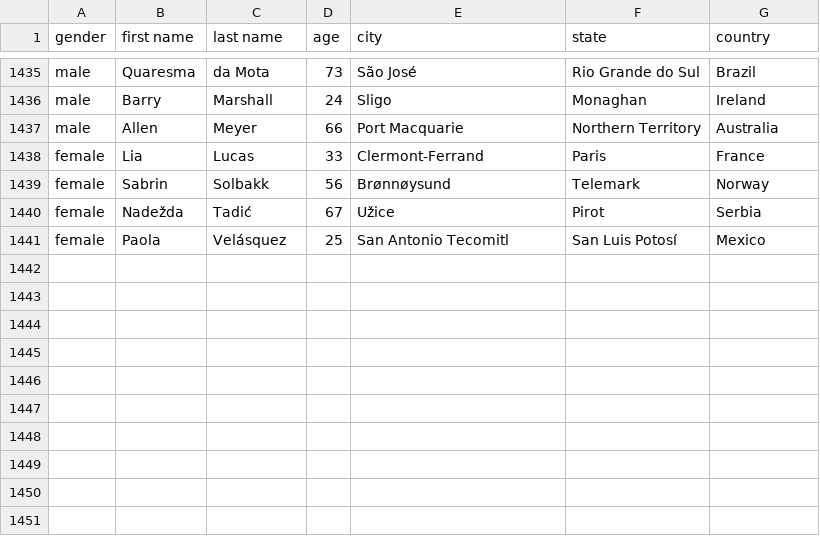
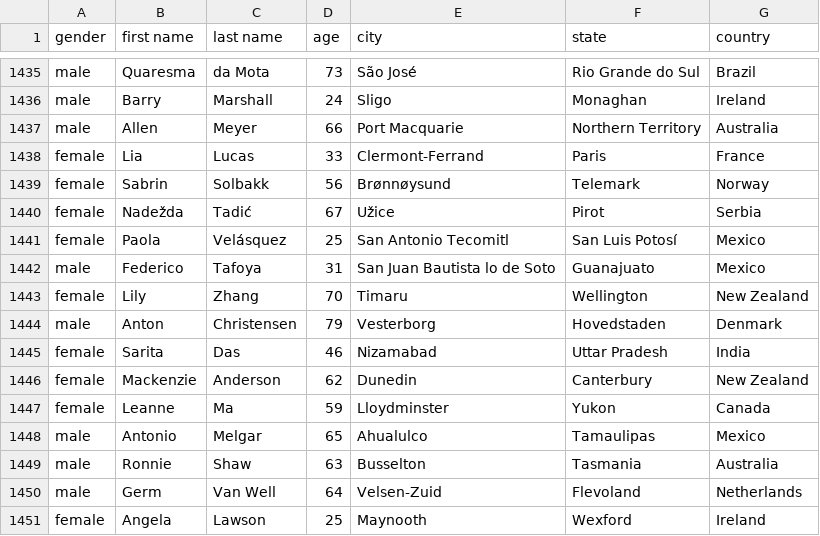
Before and after one commit to AhmadMHanif7/GitHub-Actions-Test, a CSV file: data/person_data.csv, drawn as a sheet; only a part is shown, gaps mark what is left out.

```diff
--- a/data/person_data.csv
+++ b/data/person_data.csv
@@ -1441 +1441,11 @@ female,Nadežda,Tadić,67,Užice,Pirot,Serbia
 female,Paola,Velásquez,25,San Antonio Tecomitl,San Luis Potosí,Mexico
+male,Federico,Tafoya,31,San Juan Bautista lo de Soto,Guanajuato,Mexico
+female,Lily,Zhang,70,Timaru,Wellington,New Zealand
+male,Anton,Christensen,79,Vesterborg,Hovedstaden,Denmark
+female,Sarita,Das,46,Nizamabad,Uttar Pradesh,India
+female,Mackenzie,Anderson,62,Dunedin,Canterbury,New Zealand
+female,Leanne,Ma,59,Lloydminster,Yukon,Canada
+male,Antonio,Melgar,65,Ahualulco,Tamaulipas,Mexico
+male,Ronnie,Shaw,63,Busselton,Tasmania,Australia
+male,Germ,Van Well,64,Velsen-Zuid,Flevoland,Netherlands
+female,Angela,Lawson,25,Maynooth,Wexford,Ireland
```
